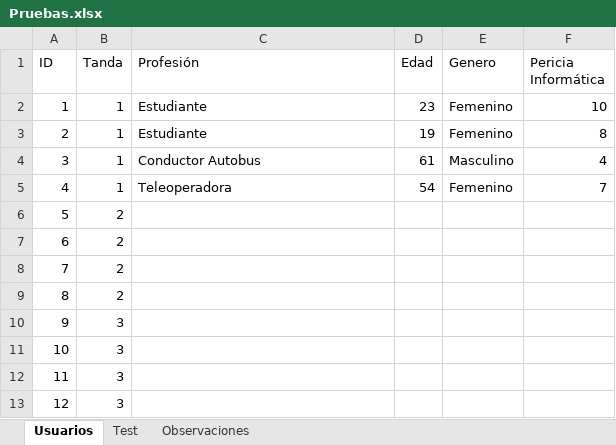
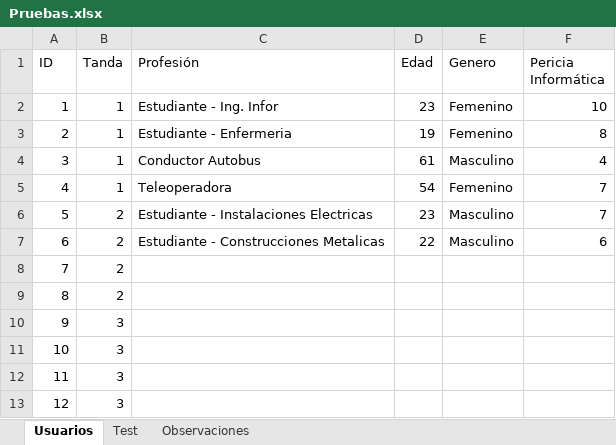
Before and after one commit to diegomarty00/sew-25-26, an Excel workbook: Pruebas.xlsx, sheet Usuarios, drawn as a sheet; values as stored, in another font and other column widths than the file's, no borders; table styles not drawn; the diff names each change by its address in the sheet, - before the commit and + after, or states it on an @@ line.

```diff
--- a/Pruebas.xlsx (sheet Usuarios)
+++ b/Pruebas.xlsx (sheet Usuarios)
-C2 (Profesión): Estudiante
+C2 (Profesión): Estudiante - Ing. Infor
-C3 (Profesión): Estudiante
+C3 (Profesión): Estudiante - Enfermeria
-C6 (Profesión): (empty)
+C6 (Profesión): Estudiante - Instalaciones Electricas
-D6 (Edad): (empty)
+D6 (Edad): 23
-E6:E7 (Genero): (empty)
+E6:E7 (Genero): Masculino
-F6 (Pericia Informática): (empty)
+F6 (Pericia Informática): 7
-C7 (Profesión): (empty)
+C7 (Profesión): Estudiante - Construcciones Metalicas
-D7 (Edad): (empty)
+D7 (Edad): 22
-F7 (Pericia Informática): (empty)
+F7 (Pericia Informática): 6
```
Also changed, not shown: sheet Test, sheet Observaciones, 7 other files.
